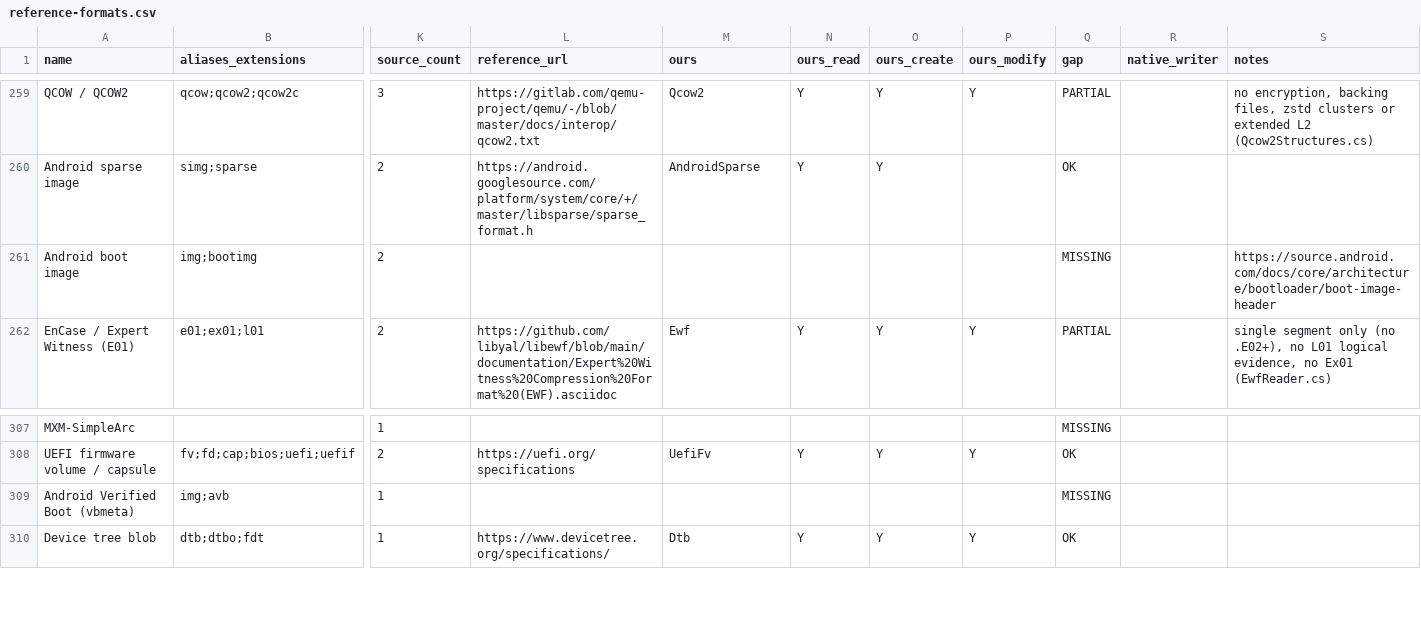
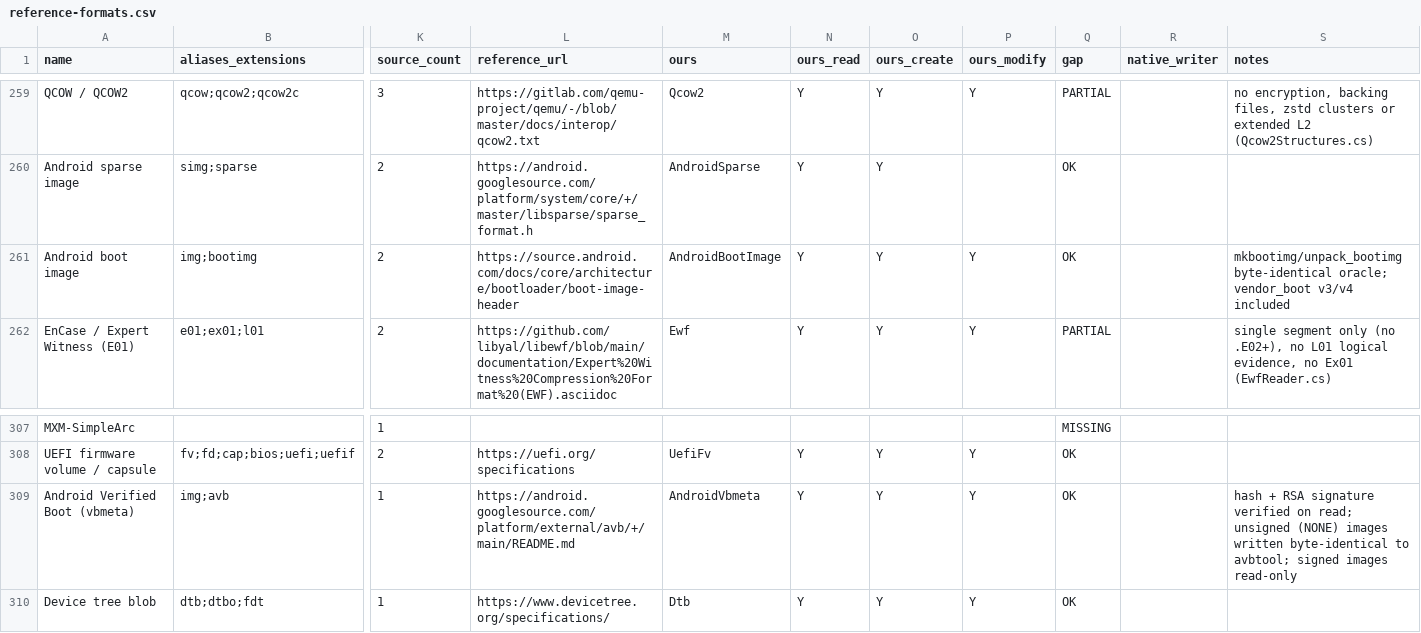
Before and after one commit to Hawkynt/CompressionWorkbench, a CSV file: docs/catalogue/reference-formats.csv, drawn as a sheet; only a part is shown, gaps mark what is left out; the diff names each change by its address in the sheet, - before the commit and + after, or states it on an @@ line.

Commit message:
+ Android boot image and vbmeta (AVB 2.0), read/write
AndroidBootImage reads and writes boot/recovery images with header v0-v4 and vendor_boot v3/v4.
The components are named as unpack_bootimg names them, and the header goes to metadata.ini.
Writes reproduce mkbootimg's layout byte for byte. Edits refuse signed images (a v4 boot
signature or an AVB footer) and any layout mkbootimg could not have produced.

AndroidVbmeta reads vbmeta images and verifies the hash and the RSA signature. Each descriptor
becomes a member. Only unsigned (NONE) images are written or edited: re-signing would need the
private key, so a signed image stays read-only.

FirmwareCommon holds the list/extract plumbing, a CRC-32 helper and the embedded-payload helper
that the firmware containers share.

Oracles: mkbootimg/unpack_bootimg give byte-identical output in both directions. avbtool
info_image reads what we write, and our unsigned images match avbtool's byte for byte.
Signatures are checked against signed vectors made with avbtool, see
Compression.Tests/Firmware/ReferenceVectors/README.md. CI's Linux leg installs mkbootimg and
fetches avbtool at a pinned AOSP revision.

Sourcing: rung 1. The structures are converted from AOSP mkbootimg (bootimg.h BSD-3-Clause,
mkbootimg.py/unpack_bootimg.py Apache-2.0) and AOSP avb (MIT); notices are next to the code.

```diff
--- a/docs/catalogue/reference-formats.csv
+++ b/docs/catalogue/reference-formats.csv
-L261 (reference_url): (empty)
+L261 (reference_url): https://source.android.com/docs/core/architecture/bootloader/boot-image-header
-M261 (ours): (empty)
+M261 (ours): AndroidBootImage
-N261 (ours_read): (empty)
+N261 (ours_read): Y
-O261 (ours_create): (empty)
+O261 (ours_create): Y
-P261 (ours_modify): (empty)
+P261 (ours_modify): Y
-Q261 (gap): MISSING
+Q261 (gap): OK
-S261 (notes): https://source.android.com/docs/core/architecture/bootloader/boot-image-header
+S261 (notes): mkbootimg/unpack_bootimg byte-identical oracle; vendor_boot v3/v4 included
-L309 (reference_url): (empty)
+L309 (reference_url): https://android.googlesource.com/platform/external/avb/+/main/README.md
-M309 (ours): (empty)
+M309 (ours): AndroidVbmeta
-N309 (ours_read): (empty)
+N309 (ours_read): Y
-O309 (ours_create): (empty)
+O309 (ours_create): Y
-P309 (ours_modify): (empty)
+P309 (ours_modify): Y
-Q309 (gap): MISSING
+Q309 (gap): OK
-S309 (notes): (empty)
+S309 (notes): hash + RSA signature verified on read; unsigned (NONE) images written byte-identical to avbtool; signed images read-only
```
Also changed, not shown: docs/catalogue/our-registry.csv, 21 other files.
